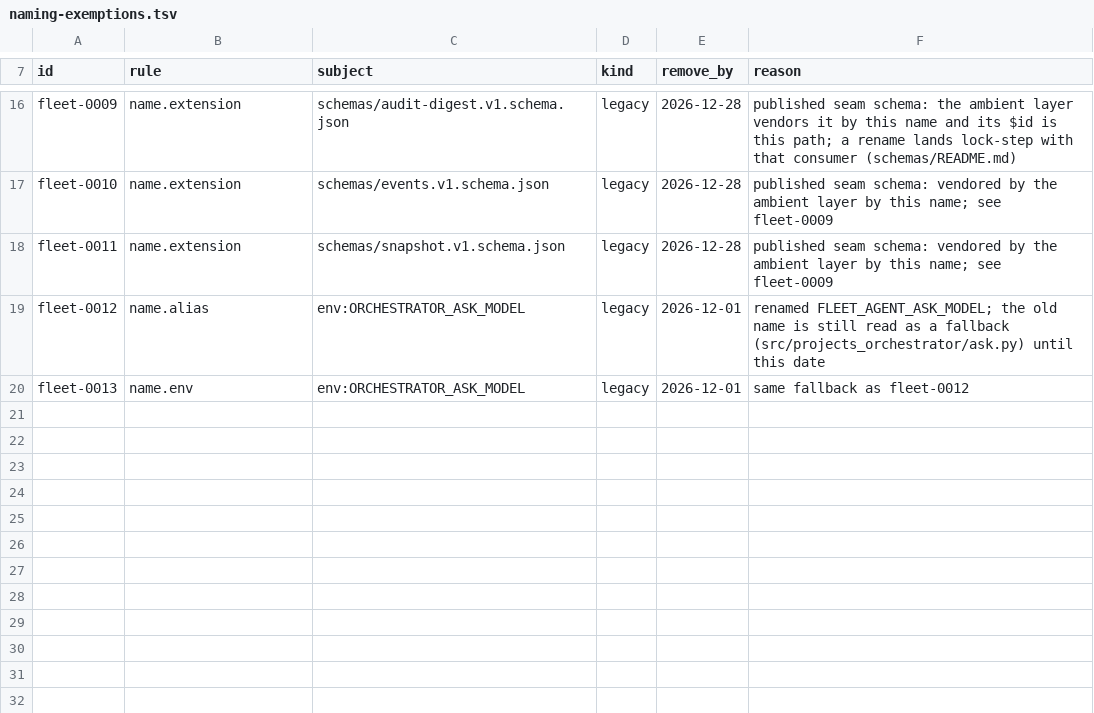
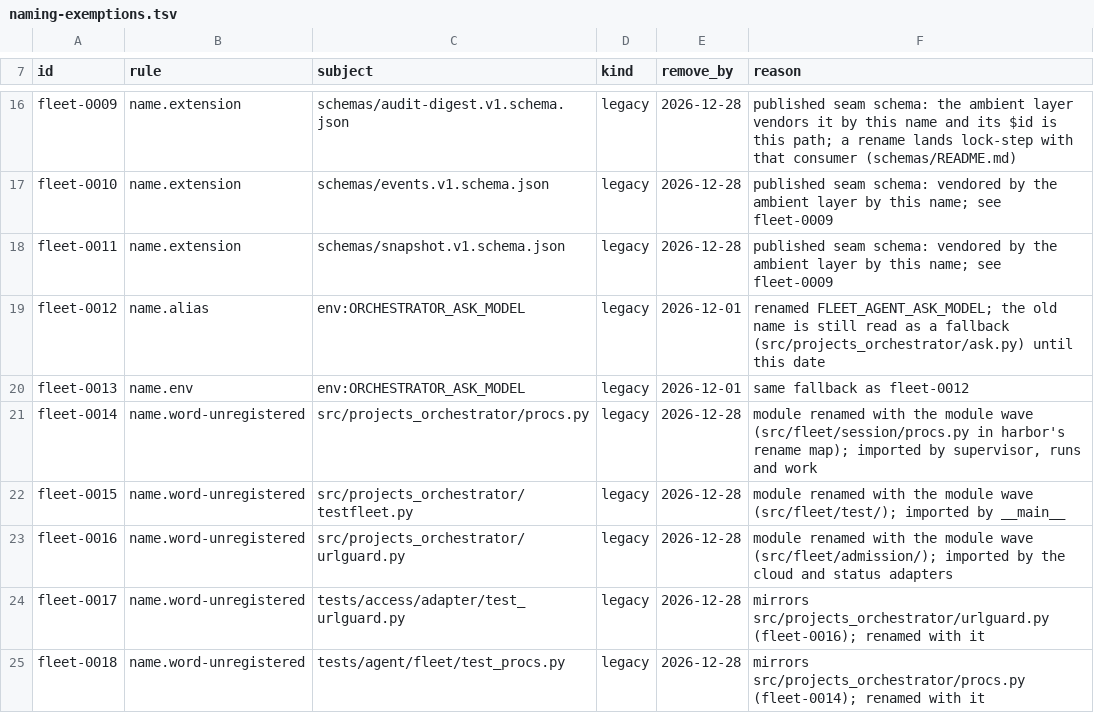
Before and after one commit to VytCepas/projects-orchestrator, a TSV file: naming-exemptions.tsv, drawn as a sheet; only a part is shown, gaps mark what is left out; the diff names each change by its address in the sheet, - before the commit and + after, or states it on an @@ line.

Commit message:
chore: register contrib; exempt module-wave names until 2026-12-28
Refs: VytCepas/harbor#967

```diff
--- a/naming-exemptions.tsv
+++ b/naming-exemptions.tsv
+row 21: fleet-0014 | name.word-unregistered | src/projects_orchestrator/procs.py | legacy | 2026-12-28 | module renamed with the module wave (src/fleet/session/procs.py in harbor's rename map); imported by supervisor, runs and work
+row 22: fleet-0015 | name.word-unregistered | src/projects_orchestrator/testfleet.py | legacy | 2026-12-28 | module renamed with the module wave (src/fleet/test/); imported by __main__
+row 23: fleet-0016 | name.word-unregistered | src/projects_orchestrator/urlguard.py | legacy | 2026-12-28 | module renamed with the module wave (src/fleet/admission/); imported by the cloud and status adapters
+row 24: fleet-0017 | name.word-unregistered | tests/access/adapter/test_urlguard.py | legacy | 2026-12-28 | mirrors src/projects_orchestrator/urlguard.py (fleet-0016); renamed with it
+row 25: fleet-0018 | name.word-unregistered | tests/agent/fleet/test_procs.py | legacy | 2026-12-28 | mirrors src/projects_orchestrator/procs.py (fleet-0014); renamed with it
```
Also changed, not shown: 1 other file.
